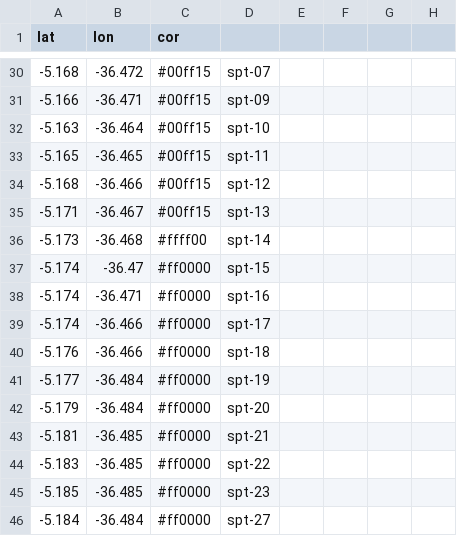
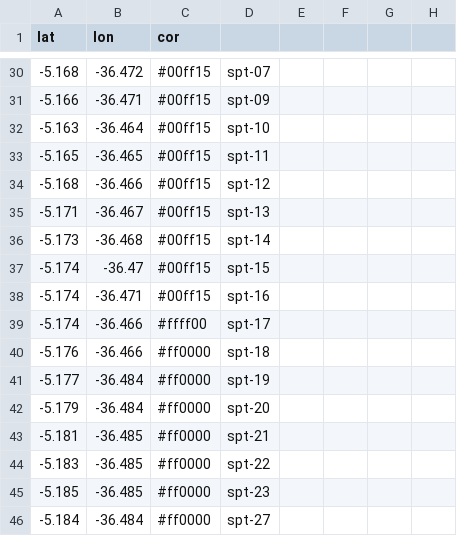
Before and after one commit to BetoHammerle/mapa_host, a CSV file: pts.csv, drawn as a sheet; only a part is shown, gaps mark what is left out.

Commit message:
Update pts.csv

```diff
--- a/pts.csv
+++ b/pts.csv
@@ -35,6 +35,6 @@ lat,lon,cor,,,,,
 -5.171,-36.467,#00ff15,spt-13,,,,
--5.173,-36.468,#ffff00,spt-14,,,,
--5.174,-36.47,#ff0000,spt-15,,,,
--5.174,-36.471,#ff0000,spt-16,,,,
--5.174,-36.466,#ff0000,spt-17,,,,
+-5.173,-36.468,#00ff15,spt-14,,,,
+-5.174,-36.47,#00ff15,spt-15,,,,
+-5.174,-36.471,#00ff15,spt-16,,,,
+-5.174,-36.466,#ffff00,spt-17,,,,
 -5.176,-36.466,#ff0000,spt-18,,,,
```
